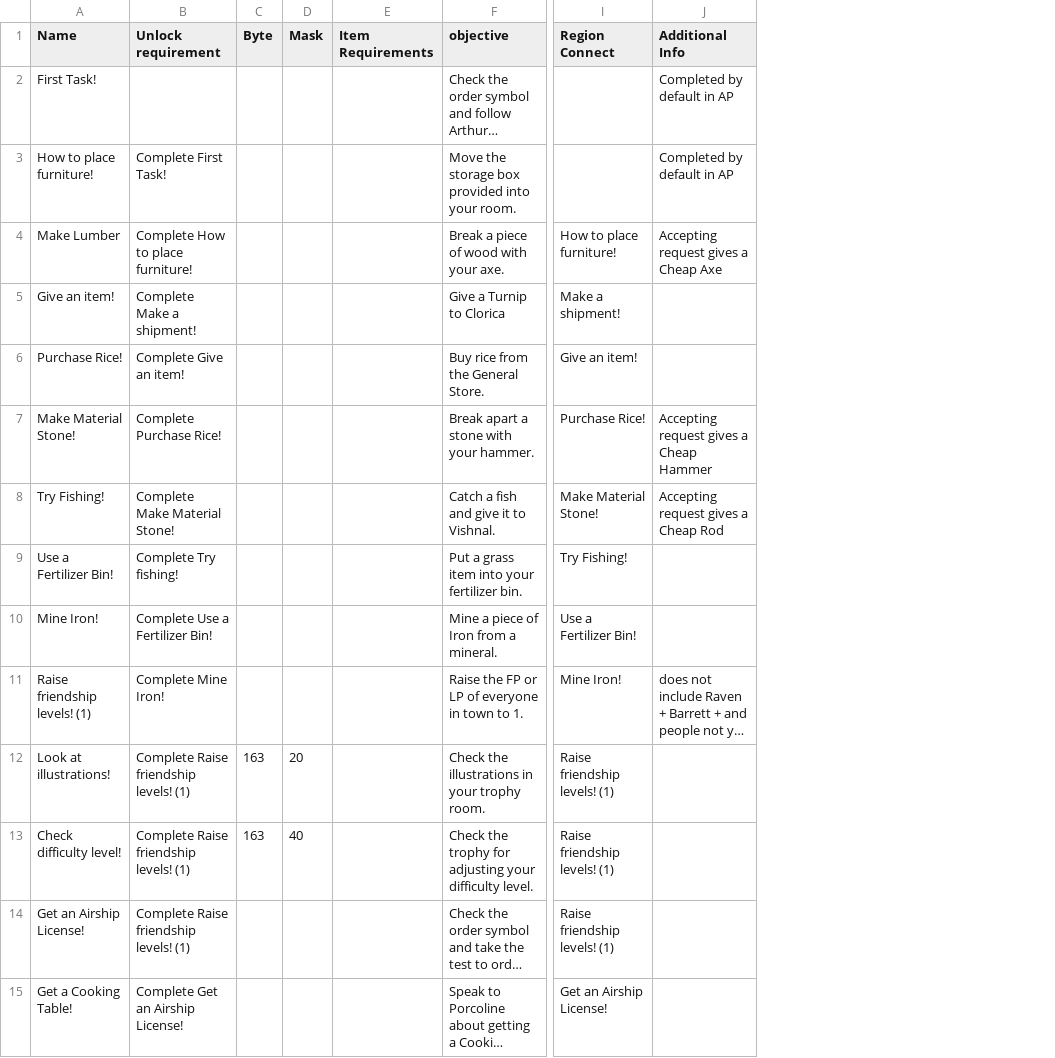
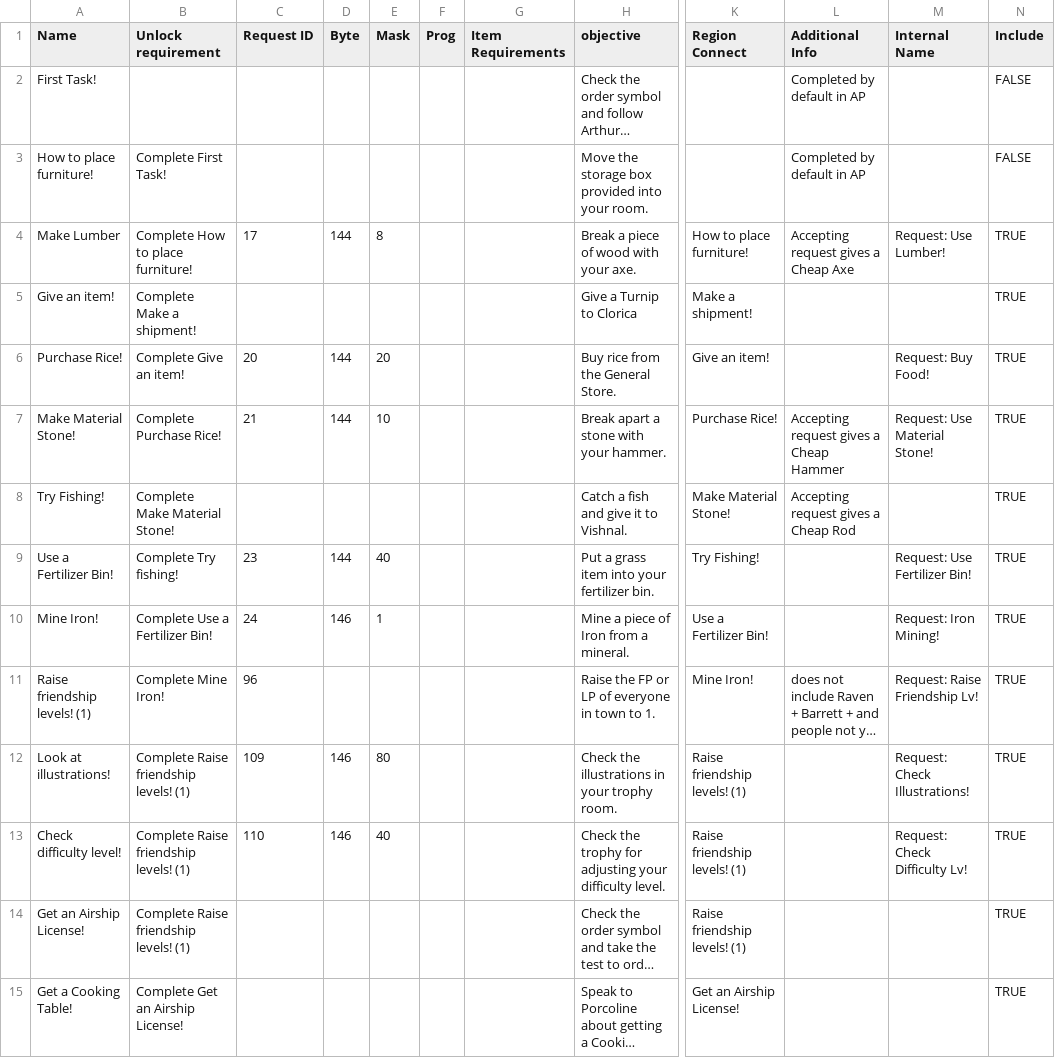
Before and after one commit to Happyhappyism/Rune-Factory-4-Archipelago, a CSV file: data/Rune Factory 4 AP - Requests Info.csv, drawn as a sheet; only a part is shown, gaps mark what is left out; long unchanged cells end in …; addresses are those after the commit; the diff covers the shown part only; the diff names each change by its address in the sheet, - before the commit and + after, or states it on an @@ line.

Commit message:
Sanity update (untested)
## Functionality Updates
- No longer requires quickbms to function, crc checksum is now calculated by the apworld itself
- Save pathing no longer breaks when a . exists in the path

## New Features
### Sanities
- Requestsanity
- Barriersanity
- Boxsanity
- Searchsanity

## Changes
- Chestsanity is now moved to an option
- Eliza Goal is now selectable
- Added [poptracker](https://github.com/rdpeake/rune4-poptracker) link to manifest
- Gloves location now split to differentiate between the accessory and weapon
- Emery Flower and great emery flower now bumped up to tier 11 from 10
- Shmooly liked item changed from Lumber to Clippers

## Fixes
- Fixed a chest in Sechs Territory not spawning (maybe)
- Command Line arguments are now accepted
- Added addtional slot data
- Added mapid bounce packet for the [poptracker](https://github.com/rdpeake/rune4-poptracker)

### Minor
- Changed ctx.game_flags variable to ctx.game_flags_ptr
- Updated csv to match spreadsheet
- Added internal roomid to region dict
- FPMultiplier option now moved to quality of life options group
- Forest of Beginnings Region (not accessible in the apworld) added to region list

```diff
--- a/data/Rune Factory 4 AP - Requests Info.csv
+++ b/data/Rune Factory 4 AP - Requests Info.csv
+column C (Request ID), rows 4-13: 17 |  | 20 | 21 |  | 23 | 24 | 96 | 109 | 110
+column F (Prog), empty
+column M (Internal Name), rows 4-13: Request: Use Lumber! |  | Request: Buy Food! | Request: Use Material Stone! |  | Request: Use Fertilizer Bin! | Request: Iron Mining! | Request: Raise Friendship Lv! | Request: Check Illustrations! | Request: Check Difficulty Lv!
+column N (Include), rows 2-15: FALSE | FALSE | TRUE | TRUE | TRUE | TRUE | TRUE | TRUE | TRUE | TRUE | TRUE | TRUE | TRUE | TRUE
-D4 (Byte): (empty)
+D4 (Byte): 144
-E4 (Mask): (empty)
+E4 (Mask): 8
-D6:D7 (Byte): (empty)
+D6:D7 (Byte): 144
-E6 (Mask): (empty)
+E6 (Mask): 20
-E7 (Mask): (empty)
+E7 (Mask): 10
-D9 (Byte): (empty)
+D9 (Byte): 144
-E9 (Mask): (empty)
+E9 (Mask): 40
-D10 (Byte): (empty)
+D10 (Byte): 146
-E10 (Mask): (empty)
+E10 (Mask): 1
-D12:D13 (Byte): 163
+D12:D13 (Byte): 146
-E12 (Mask): 20
+E12 (Mask): 80
```
Also changed, not shown: 114 edited cells elsewhere in this file, data/Rune Factory 4 AP - Chests.csv, data/Rune Factory 4 AP - Items.csv, 19 other files.
